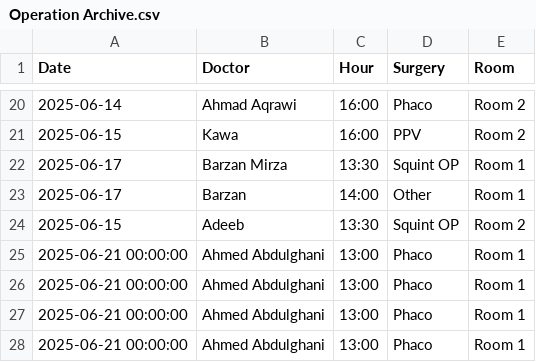
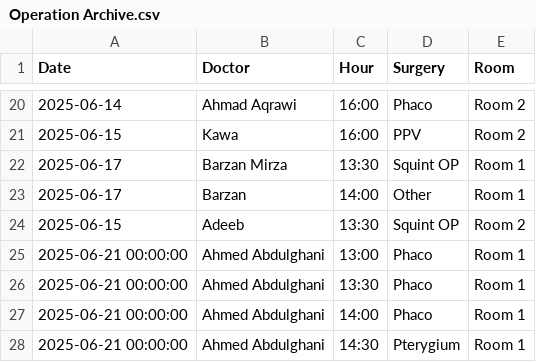
Before and after one commit to ParezDzay/Global, a CSV file: Operation Archive.csv, drawn as a sheet; only a part is shown, gaps mark what is left out.

Commit message:
Update Operation Archive.csv

```diff
--- a/Operation Archive.csv
+++ b/Operation Archive.csv
@@ -25,4 +25,4 @@ Date,Doctor,Hour,Surgery,Room
 2025-06-21 00:00:00,Ahmed Abdulghani,13:00,Phaco,Room 1
-2025-06-21 00:00:00,Ahmed Abdulghani,13:00,Phaco,Room 1
-2025-06-21 00:00:00,Ahmed Abdulghani,13:00,Phaco,Room 1
-2025-06-21 00:00:00,Ahmed Abdulghani,13:00,Phaco,Room 1
+2025-06-21 00:00:00,Ahmed Abdulghani,13:30,Phaco,Room 1
+2025-06-21 00:00:00,Ahmed Abdulghani,14:00,Phaco,Room 1
+2025-06-21 00:00:00,Ahmed Abdulghani,14:30,Pterygium,Room 1
```
